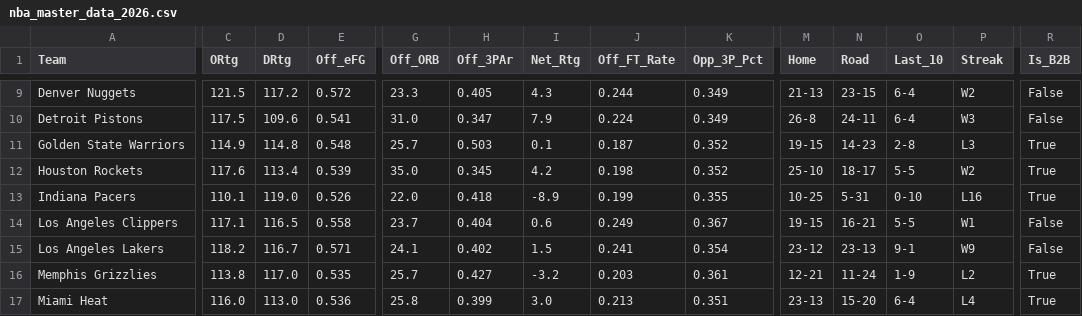
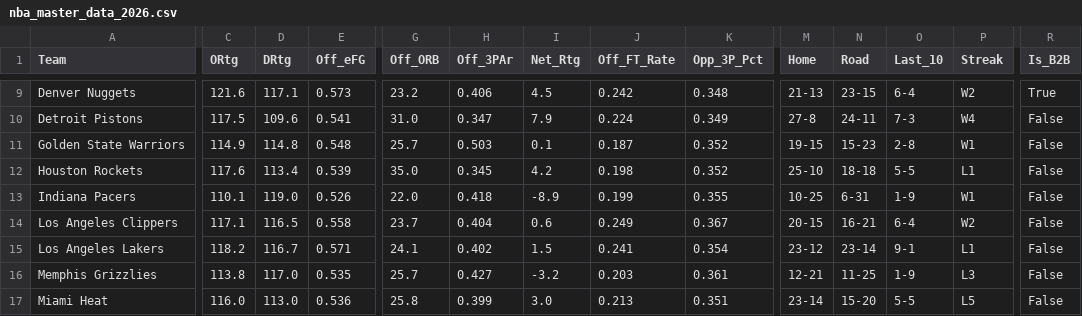
Before and after one commit to beratkahraman/NBA_Monte_Carlo, a CSV file: data/raw/nba_master_data_2026.csv, drawn as a sheet; only a part is shown, gaps mark what is left out; the diff covers the shown part only; the diff names each change by its address in the sheet, - before the commit and + after, or states it on an @@ line.

```diff
--- a/data/raw/nba_master_data_2026.csv
+++ b/data/raw/nba_master_data_2026.csv
-C9 (ORtg): 121.5
+C9 (ORtg): 121.6
-D9 (DRtg): 117.2
+D9 (DRtg): 117.1
-E9 (Off_eFG): 0.572
+E9 (Off_eFG): 0.573
-G9 (Off_ORB): 23.3
+G9 (Off_ORB): 23.2
-H9 (Off_3PAr): 0.405
+H9 (Off_3PAr): 0.406
-I9 (Net_Rtg): 4.3
+I9 (Net_Rtg): 4.5
-J9 (Off_FT_Rate): 0.244
+J9 (Off_FT_Rate): 0.242
-K9 (Opp_3P_Pct): 0.349
+K9 (Opp_3P_Pct): 0.348
-R9 (Is_B2B): False
+R9 (Is_B2B): True
-M10 (Home): 26-8
+M10 (Home): 27-8
-O10 (Last_10): 6-4
+O10 (Last_10): 7-3
-P10 (Streak): W3
+P10 (Streak): W4
-N11 (Road): 14-23
+N11 (Road): 15-23
-P11 (Streak): L3
+P11 (Streak): W1
-R11:R13 (Is_B2B): True
+R11:R13 (Is_B2B): False
-N12 (Road): 18-17
+N12 (Road): 18-18
-P12 (Streak): W2
+P12 (Streak): L1
-N13 (Road): 5-31
+N13 (Road): 6-31
-O13 (Last_10): 0-10
+O13 (Last_10): 1-9
-P13 (Streak): L16
+P13 (Streak): W1
-M14 (Home): 19-15
+M14 (Home): 20-15
-O14 (Last_10): 5-5
+O14 (Last_10): 6-4
-P14 (Streak): W1
+P14 (Streak): W2
-N15 (Road): 23-13
+N15 (Road): 23-14
-P15 (Streak): W9
+P15 (Streak): L1
-N16 (Road): 11-24
+N16 (Road): 11-25
-P16 (Streak): L2
+P16 (Streak): L3
-R16:R17 (Is_B2B): True
+R16:R17 (Is_B2B): False
-M17 (Home): 23-13
+M17 (Home): 23-14
-O17 (Last_10): 6-4
+O17 (Last_10): 5-5
-P17 (Streak): L4
+P17 (Streak): L5
```
Also changed, not shown: 116 edited cells elsewhere in this file.
